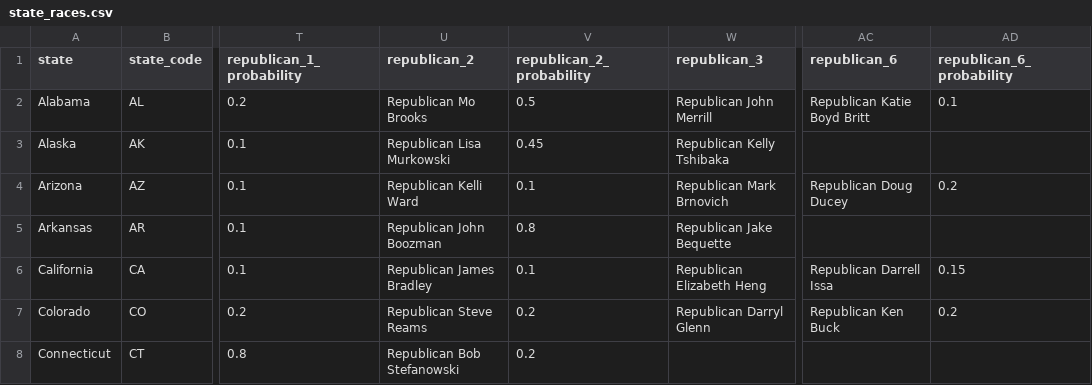
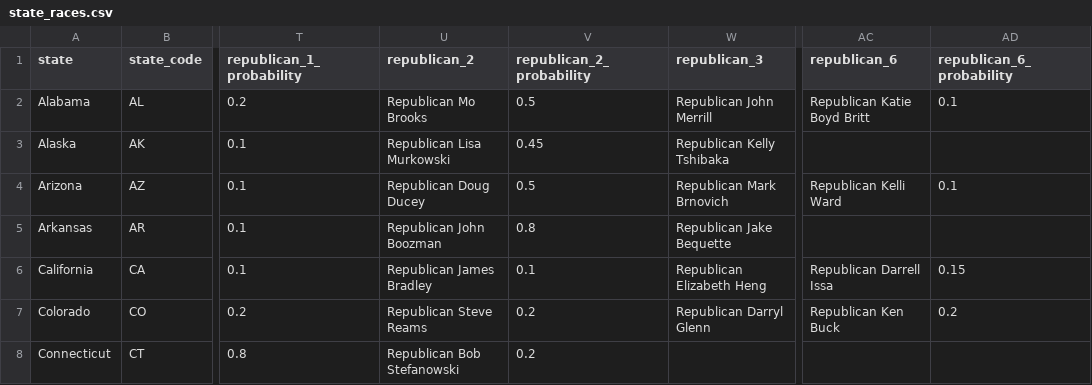
Before and after one commit to carnival-farmer/data, a CSV file: state_races.csv, drawn as a sheet; only a part is shown, gaps mark what is left out; the diff names each change by its address in the sheet, - before the commit and + after, or states it on an @@ line.

Commit message:
Updating data

```diff
--- a/state_races.csv
+++ b/state_races.csv
-U4 (republican_2): Republican Kelli Ward
+U4 (republican_2): Republican Doug Ducey
-V4 (republican_2_probability): 0.1
+V4 (republican_2_probability): 0.5
-AC4 (republican_6): Republican Doug Ducey
+AC4 (republican_6): Republican Kelli Ward
-AD4 (republican_6_probability): 0.2
+AD4 (republican_6_probability): 0.1
```
